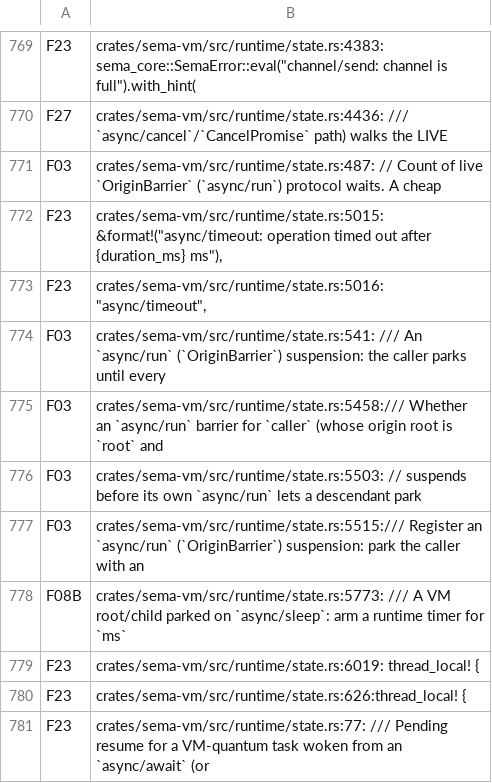
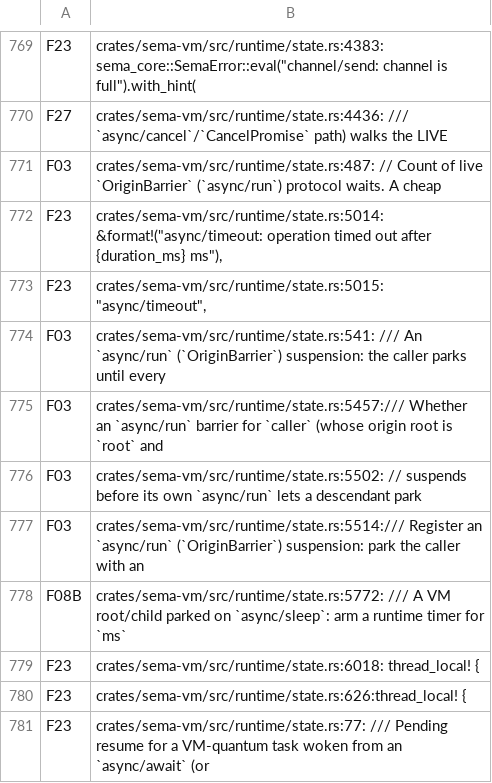
Before and after one commit to sema-lisp/sema, a TSV file: docs/plans/evidence/unified-cooperative-runtime/runtime-match-map.tsv, drawn as a sheet; only a part is shown, gaps mark what is left out.

Commit message:
chore(runtime): complete inventory re-stamp for cancel_root sweep (7 line-drift rows)

```diff
--- a/docs/plans/evidence/unified-cooperative-runtime/runtime-match-map.tsv
+++ b/docs/plans/evidence/unified-cooperative-runtime/runtime-match-map.tsv
@@ -771,10 +771,10 @@ F27	crates/sema-vm/src/runtime/state.rs:4436:    /// `async/cancel`/`CancelPromi
 F03	crates/sema-vm/src/runtime/state.rs:487:    // Count of live `OriginBarrier` (`async/run`) protocol waits. A cheap
-F23	crates/sema-vm/src/runtime/state.rs:5015:        &format!("async/timeout: operation timed out after {duration_ms} ms"),
-F23	crates/sema-vm/src/runtime/state.rs:5016:        "async/timeout",
+F23	crates/sema-vm/src/runtime/state.rs:5014:        &format!("async/timeout: operation timed out after {duration_ms} ms"),
+F23	crates/sema-vm/src/runtime/state.rs:5015:        "async/timeout",
 F03	crates/sema-vm/src/runtime/state.rs:541:    /// An `async/run` (`OriginBarrier`) suspension: the caller parks until every
-F03	crates/sema-vm/src/runtime/state.rs:5458:/// Whether an `async/run` barrier for `caller` (whose origin root is `root` and
-F03	crates/sema-vm/src/runtime/state.rs:5503:                    // suspends before its own `async/run` lets a descendant park
-F03	crates/sema-vm/src/runtime/state.rs:5515:/// Register an `async/run` (`OriginBarrier`) suspension: park the caller with an
-F08B	crates/sema-vm/src/runtime/state.rs:5773:    /// A VM root/child parked on `async/sleep`: arm a runtime timer for `ms`
-F23	crates/sema-vm/src/runtime/state.rs:6019:    thread_local! {
+F03	crates/sema-vm/src/runtime/state.rs:5457:/// Whether an `async/run` barrier for `caller` (whose origin root is `root` and
+F03	crates/sema-vm/src/runtime/state.rs:5502:                    // suspends before its own `async/run` lets a descendant park
+F03	crates/sema-vm/src/runtime/state.rs:5514:/// Register an `async/run` (`OriginBarrier`) suspension: park the caller with an
+F08B	crates/sema-vm/src/runtime/state.rs:5772:    /// A VM root/child parked on `async/sleep`: arm a runtime timer for `ms`
+F23	crates/sema-vm/src/runtime/state.rs:6018:    thread_local! {
 F23	crates/sema-vm/src/runtime/state.rs:626:thread_local! {
```
